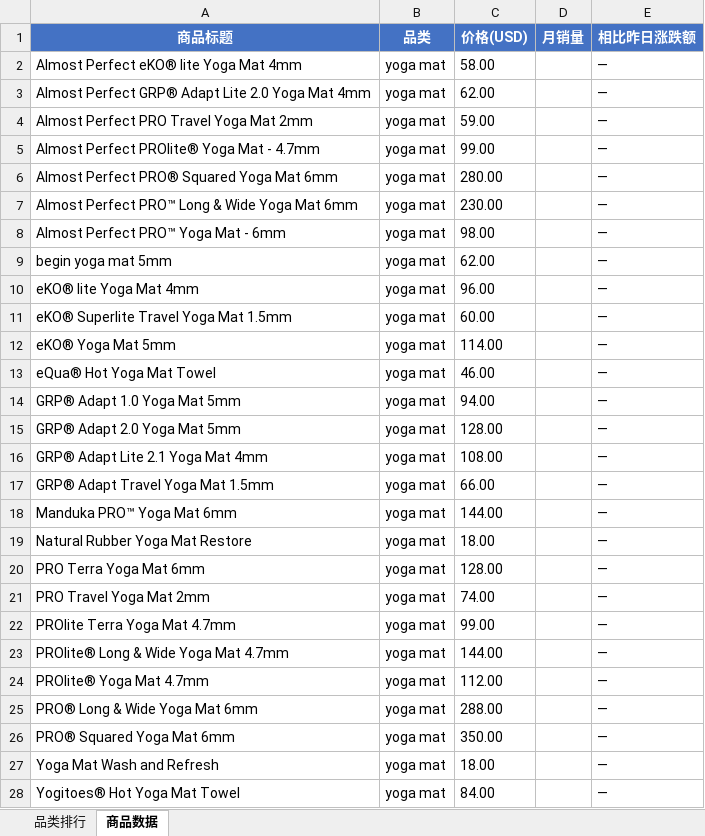
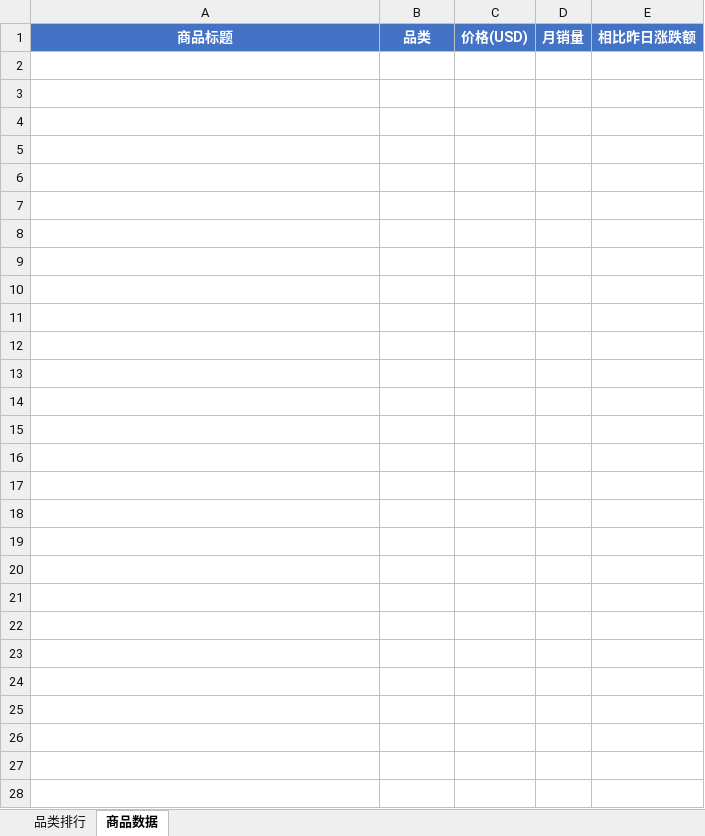
Before and after one commit to vggb98899-cmyk/competitor-monitor, an Excel workbook: output/manduka_products.xlsx, sheet 商品数据, drawn as a sheet; values as stored, in another font and other column widths than the file's, no borders; the diff names each change by its address in the sheet, - before the commit and + after, or states it on an @@ line.

```diff
--- a/output/manduka_products.xlsx (sheet 商品数据)
+++ b/output/manduka_products.xlsx (sheet 商品数据)
-row 2: Almost Perfect eKO® lite Yoga Mat 4mm | yoga mat | 58.00 |  | —
-row 3: Almost Perfect GRP® Adapt Lite 2.0 Yoga Mat 4mm | yoga mat | 62.00 |  | —
-row 4: Almost Perfect PRO Travel Yoga Mat 2mm | yoga mat | 59.00 |  | —
-row 5: Almost Perfect PROlite® Yoga Mat - 4.7mm | yoga mat | 99.00 |  | —
-row 6: Almost Perfect PRO® Squared Yoga Mat 6mm | yoga mat | 280.00 |  | —
-row 7: Almost Perfect PRO™ Long & Wide Yoga Mat 6mm | yoga mat | 230.00 |  | —
-row 8: Almost Perfect PRO™ Yoga Mat - 6mm | yoga mat | 98.00 |  | —
-row 9: begin yoga mat 5mm | yoga mat | 62.00 |  | —
-row 10: eKO® lite Yoga Mat 4mm | yoga mat | 96.00 |  | —
-row 11: eKO® Superlite Travel Yoga Mat 1.5mm | yoga mat | 60.00 |  | —
-row 12: eKO® Yoga Mat 5mm | yoga mat | 114.00 |  | —
-row 13: eQua® Hot Yoga Mat Towel | yoga mat | 46.00 |  | —
-row 14: GRP® Adapt 1.0 Yoga Mat 5mm | yoga mat | 94.00 |  | —
-row 15: GRP® Adapt 2.0 Yoga Mat 5mm | yoga mat | 128.00 |  | —
-row 16: GRP® Adapt Lite 2.1 Yoga Mat 4mm | yoga mat | 108.00 |  | —
-row 17: GRP® Adapt Travel Yoga Mat 1.5mm | yoga mat | 66.00 |  | —
-row 18: Manduka PRO™ Yoga Mat 6mm | yoga mat | 144.00 |  | —
-row 19: Natural Rubber Yoga Mat Restore | yoga mat | 18.00 |  | —
-row 20: PRO Terra Yoga Mat 6mm | yoga mat | 128.00 |  | —
-row 21: PRO Travel Yoga Mat 2mm | yoga mat | 74.00 |  | —
-row 22: PROlite Terra Yoga Mat 4.7mm | yoga mat | 99.00 |  | —
-row 23: PROlite® Long & Wide Yoga Mat 4.7mm | yoga mat | 144.00 |  | —
-row 24: PROlite® Yoga Mat 4.7mm | yoga mat | 112.00 |  | —
-row 25: PRO® Long & Wide Yoga Mat 6mm | yoga mat | 288.00 |  | —
-row 26: PRO® Squared Yoga Mat 6mm | yoga mat | 350.00 |  | —
-row 27: Yoga Mat Wash and Refresh | yoga mat | 18.00 |  | —
-row 28: Yogitoes® Hot Yoga Mat Towel | yoga mat | 84.00 |  | —
```
Also changed, not shown: 8 other files.
